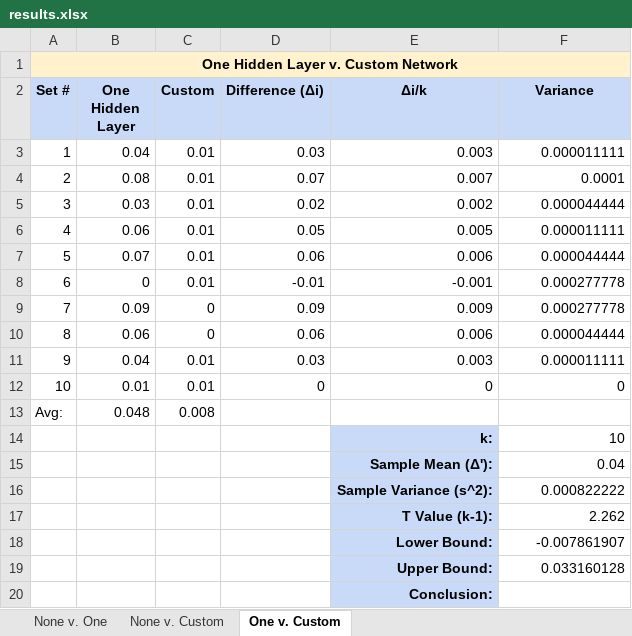
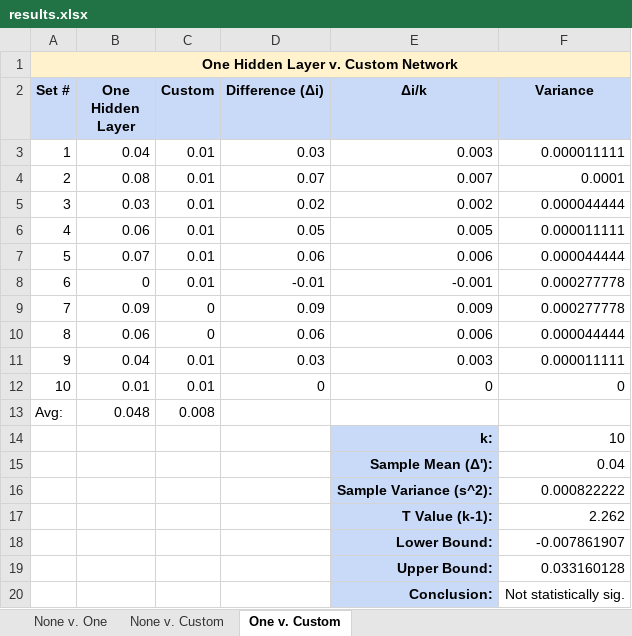
Before and after one commit to Alex-Quinn/neural-network, an Excel workbook: results.xlsx, sheet One v. Custom, drawn as a sheet; values as stored, in another font and other column widths than the file's, no borders; the diff names each change by its address in the sheet, - before the commit and + after, or states it on an @@ line.

Commit message:
Update excel

```diff
--- a/results.xlsx (sheet One v. Custom)
+++ b/results.xlsx (sheet One v. Custom)
-F20 (Variance): (empty)
+F20 (Variance): Not statistically sig.
```
Also changed, not shown: 1 other file.
